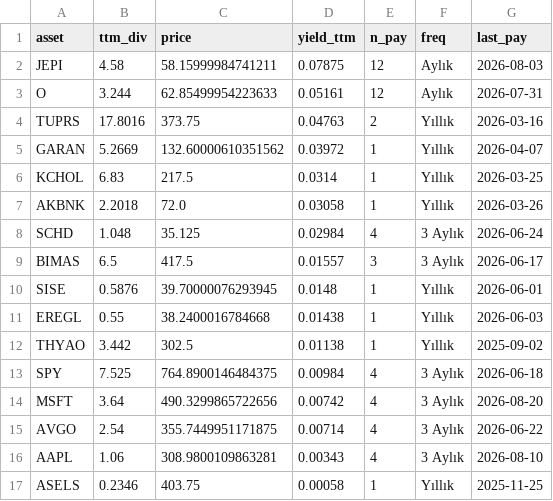
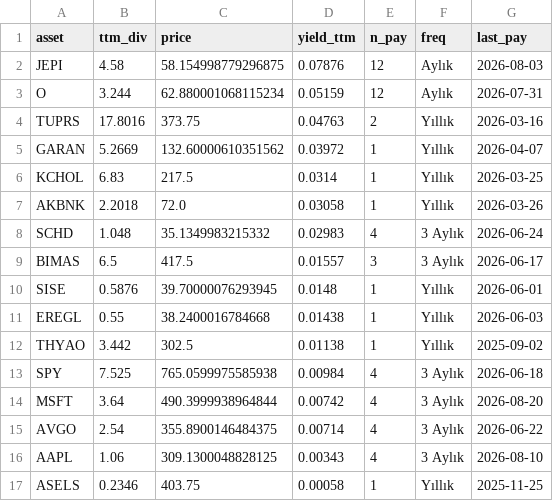
Before and after one commit to Frankestain12/graphfinance, a CSV file: reports/income.csv, drawn as a sheet.

```diff
--- a/reports/income.csv
+++ b/reports/income.csv
@@ -1,4 +1,4 @@
 asset,ttm_div,price,yield_ttm,n_pay,freq,last_pay
-JEPI,4.58,58.15999984741211,0.07875,12,Aylık,2026-08-03
-O,3.244,62.85499954223633,0.05161,12,Aylık,2026-07-31
+JEPI,4.58,58.154998779296875,0.07876,12,Aylık,2026-08-03
+O,3.244,62.880001068115234,0.05159,12,Aylık,2026-07-31
 TUPRS,17.8016,373.75,0.04763,2,Yıllık,2026-03-16
@@ -7,3 +7,3 @@ KCHOL,6.83,217.5,0.0314,1,Yıllık,2026-03-25
 AKBNK,2.2018,72.0,0.03058,1,Yıllık,2026-03-26
-SCHD,1.048,35.125,0.02984,4,3 Aylık,2026-06-24
+SCHD,1.048,35.1349983215332,0.02983,4,3 Aylık,2026-06-24
 BIMAS,6.5,417.5,0.01557,3,3 Aylık,2026-06-17
@@ -12,6 +12,6 @@ EREGL,0.55,38.2400016784668,0.01438,1,Yıllık,2026-06-03
 THYAO,3.442,302.5,0.01138,1,Yıllık,2025-09-02
-SPY,7.525,764.8900146484375,0.00984,4,3 Aylık,2026-06-18
-MSFT,3.64,490.3299865722656,0.00742,4,3 Aylık,2026-08-20
-AVGO,2.54,355.7449951171875,0.00714,4,3 Aylık,2026-06-22
-AAPL,1.06,308.9800109863281,0.00343,4,3 Aylık,2026-08-10
+SPY,7.525,765.0599975585938,0.00984,4,3 Aylık,2026-06-18
+MSFT,3.64,490.3999938964844,0.00742,4,3 Aylık,2026-08-20
+AVGO,2.54,355.8900146484375,0.00714,4,3 Aylık,2026-06-22
+AAPL,1.06,309.1300048828125,0.00343,4,3 Aylık,2026-08-10
 ASELS,0.2346,403.75,0.00058,1,Yıllık,2025-11-25
```
Also changed, not shown: data_store/ledger.csv, reports/latest_predictions.csv, 6 other files.
